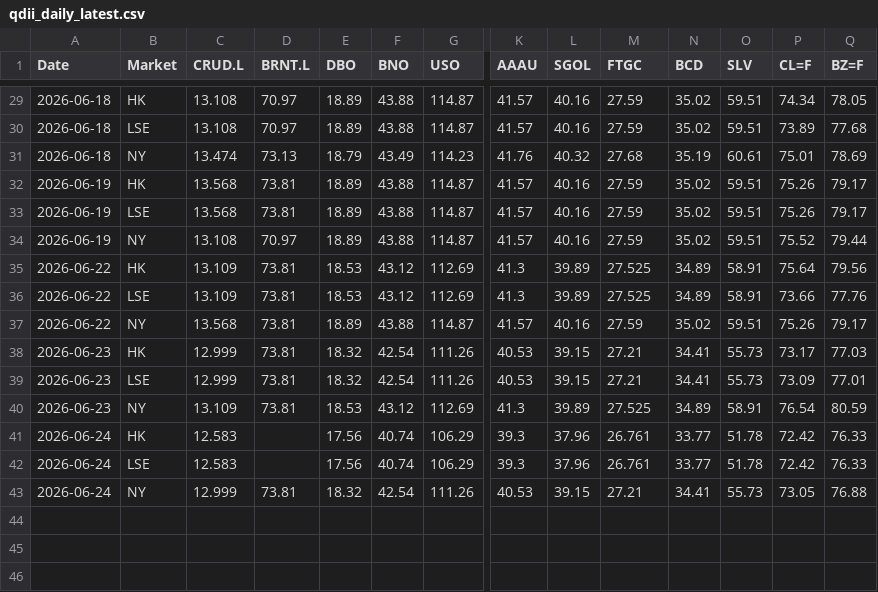
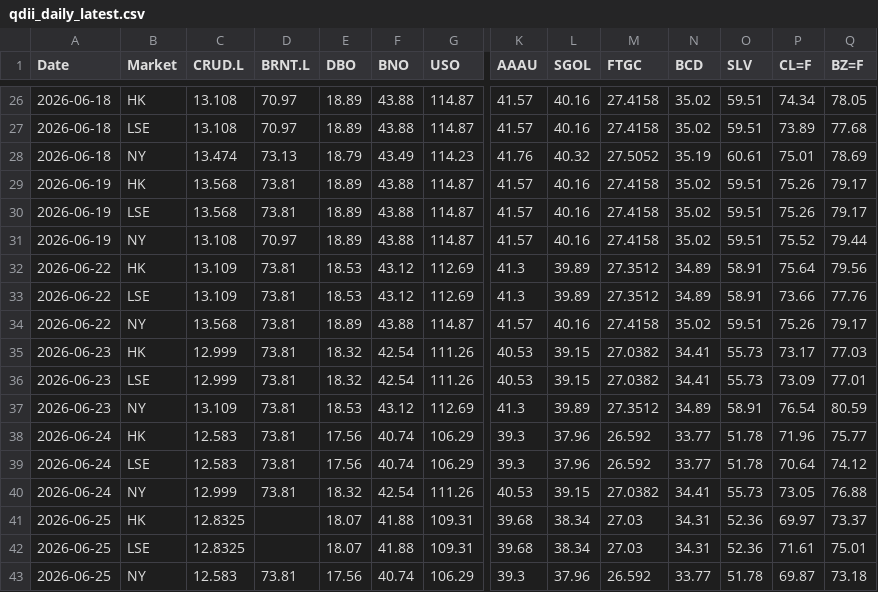
Before and after one commit to shichengchengya-web/iopv, a CSV file: output/qdii_daily_latest.csv, drawn as a sheet; only a part is shown, gaps mark what is left out; addresses are those after the commit; rows hold the shown columns only; the diff covers the shown part only; the diff names each change by its address in the sheet, - before the commit and + after, or states it on an @@ line.

```diff
--- a/output/qdii_daily_latest.csv
+++ b/output/qdii_daily_latest.csv
-M26:M27 (FTGC): 27.59
+M26:M27 (FTGC): 27.4158
-M28 (FTGC): 27.68
+M28 (FTGC): 27.5052
-M29:M31 (FTGC): 27.59
+M29:M31 (FTGC): 27.4158
-M32:M33 (FTGC): 27.525
+M32:M33 (FTGC): 27.3512
-M34 (FTGC): 27.59
+M34 (FTGC): 27.4158
-M35:M36 (FTGC): 27.21
+M35:M36 (FTGC): 27.0382
-M37 (FTGC): 27.525
+M37 (FTGC): 27.3512
-D38:D39 (BRNT.L): (empty)
+D38:D39 (BRNT.L): 73.81
-M38:M39 (FTGC): 26.761
+M38:M39 (FTGC): 26.592
-P38 (CL=F): 72.42
+P38 (CL=F): 71.96
-Q38 (BZ=F): 76.33
+Q38 (BZ=F): 75.77
-P39 (CL=F): 72.42
+P39 (CL=F): 70.64
-Q39 (BZ=F): 76.33
+Q39 (BZ=F): 74.12
-M40 (FTGC): 27.21
+M40 (FTGC): 27.0382
+row 41: 2026-06-25 | HK | 12.8325 |  | 18.07 | 41.88 | 109.31 | 39.68 | 38.34 | 27.03 | 34.31 | 52.36 | 69.97 | 73.37
+row 42: 2026-06-25 | LSE | 12.8325 |  | 18.07 | 41.88 | 109.31 | 39.68 | 38.34 | 27.03 | 34.31 | 52.36 | 71.61 | 75.01
+row 43: 2026-06-25 | NY | 12.583 | 73.81 | 17.56 | 40.74 | 106.29 | 39.3 | 37.96 | 26.592 | 33.77 | 51.78 | 69.87 | 73.18
```
Also changed, not shown: 1 added row, 4 removed rows and 29 edited cells elsewhere in this file.
